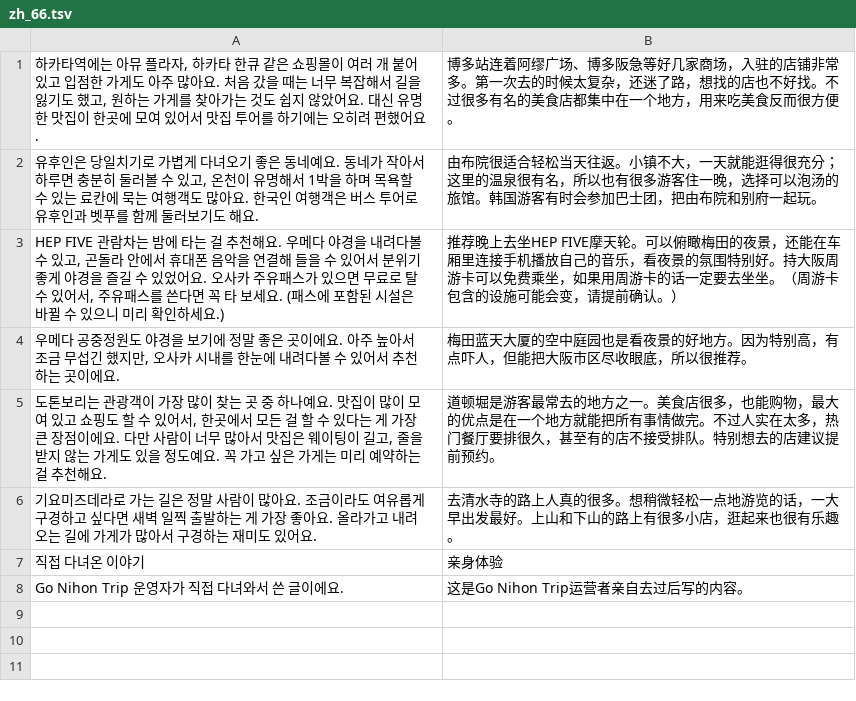
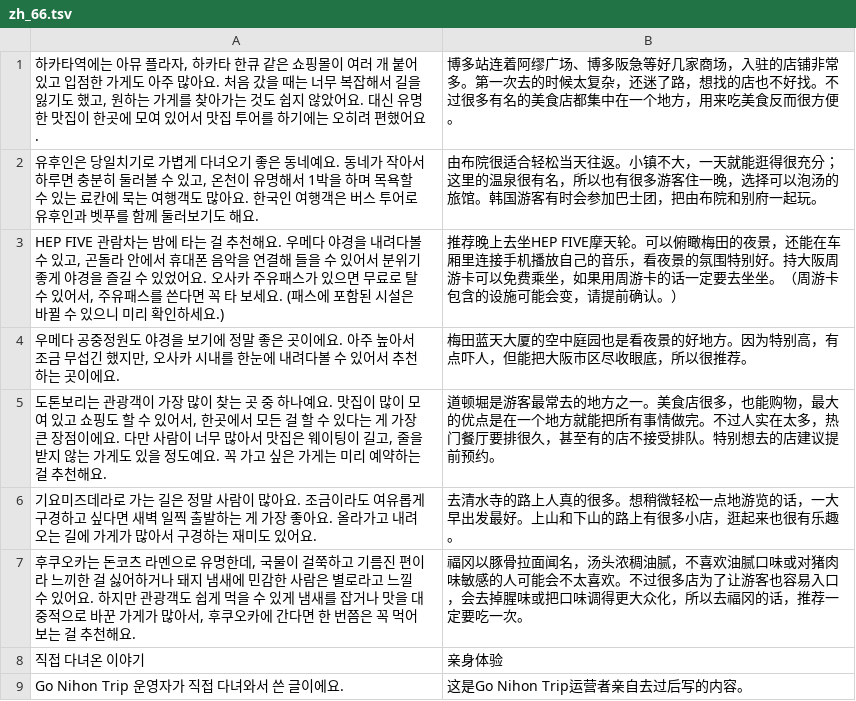
Before and after one commit to ehddud0029-tech/Nihon-Trip, a TSV file: i18n_work/zh_66.tsv, drawn as a sheet.

```diff
--- a/i18n_work/zh_66.tsv
+++ b/i18n_work/zh_66.tsv
@@ -6,2 +6,3 @@ HEP FIVE 관람차는 밤에 타는 걸 추천해요. 우메다 야경을 내려
 기요미즈데라로 가는 길은 정말 사람이 많아요. 조금이라도 여유롭게 구경하고 싶다면 새벽 일찍 출발하는 게 가장 좋아요. 올라가고 내려오는 길에 가게가 많아서 구경하는 재미도 있어요.	去清水寺的路上人真的很多。想稍微轻松一点地游览的话，一大早出发最好。上山和下山的路上有很多小店，逛起来也很有乐趣。
+후쿠오카는 돈코츠 라멘으로 유명한데, 국물이 걸쭉하고 기름진 편이라 느끼한 걸 싫어하거나 돼지 냄새에 민감한 사람은 별로라고 느낄 수 있어요. 하지만 관광객도 쉽게 먹을 수 있게 냄새를 잡거나 맛을 대중적으로 바꾼 가게가 많아서, 후쿠오카에 간다면 한 번쯤은 꼭 먹어 보는 걸 추천해요.	福冈以豚骨拉面闻名，汤头浓稠油腻，不喜欢油腻口味或对猪肉味敏感的人可能会不太喜欢。不过很多店为了让游客也容易入口，会去掉腥味或把口味调得更大众化，所以去福冈的话，推荐一定要吃一次。
 직접 다녀온 이야기	亲身体验
```
Also changed, not shown: i18n_work/th_66.tsv, i18n_work/tr_65.tsv, 14 other files.
